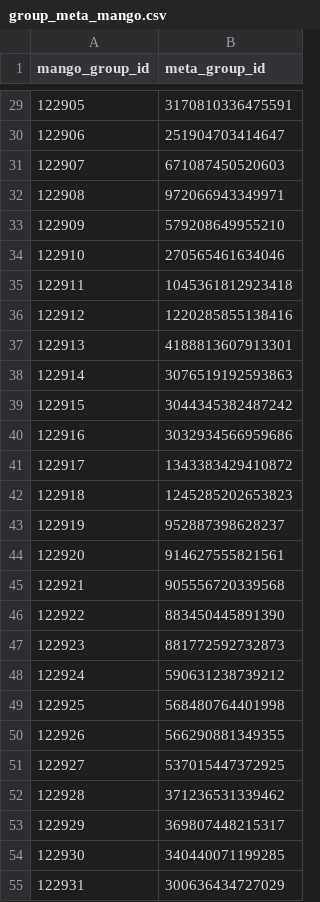
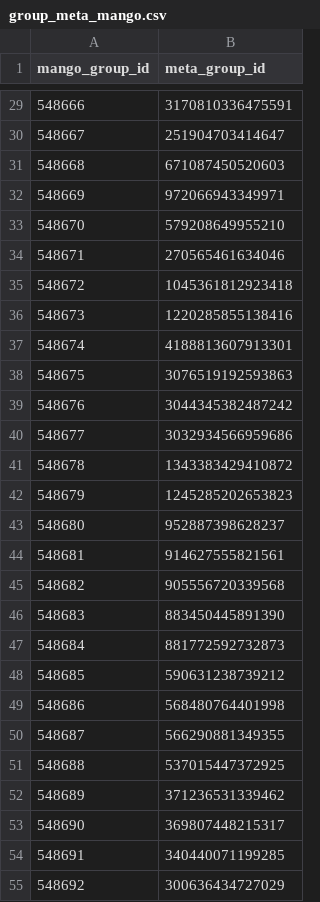
Before and after one commit to ankuratmango/WorkPlaceImportToMangoApps, a CSV file: WorkPlaceImportToMangoApps/importdata/group_meta_mango.csv, drawn as a sheet; only a part is shown, gaps mark what is left out; the diff covers the shown part only.

```diff
--- a/WorkPlaceImportToMangoApps/importdata/group_meta_mango.csv
+++ b/WorkPlaceImportToMangoApps/importdata/group_meta_mango.csv
@@ -29,27 +29,27 @@ mango_group_id,meta_group_id
-122905,3170810336475591
-122906,251904703414647
-122907,671087450520603
-122908,972066943349971
-122909,579208649955210
-122910,270565461634046
-122911,1045361812923418
-122912,1220285855138416
-122913,4188813607913301
-122914,3076519192593863
-122915,3044345382487242
-122916,3032934566959686
-122917,1343383429410872
-122918,1245285202653823
-122919,952887398628237
-122920,914627555821561
-122921,905556720339568
-122922,883450445891390
-122923,881772592732873
-122924,590631238739212
-122925,568480764401998
-122926,566290881349355
-122927,537015447372925
-122928,371236531339462
-122929,369807448215317
-122930,340440071199285
-122931,300636434727029
+548666,3170810336475591
+548667,251904703414647
+548668,671087450520603
+548669,972066943349971
+548670,579208649955210
+548671,270565461634046
+548672,1045361812923418
+548673,1220285855138416
+548674,4188813607913301
+548675,3076519192593863
+548676,3044345382487242
+548677,3032934566959686
+548678,1343383429410872
+548679,1245285202653823
+548680,952887398628237
+548681,914627555821561
+548682,905556720339568
+548683,883450445891390
+548684,881772592732873
+548685,590631238739212
+548686,568480764401998
+548687,566290881349355
+548688,537015447372925
+548689,371236531339462
+548690,369807448215317
+548691,340440071199285
+548692,300636434727029
```
Also changed, not shown: 50 edited cells elsewhere in this file, WorkPlaceImportToMangoApps/importdata/mango_user_pssd.csv, WorkPlaceImportToMangoApps/importdata/users.csv, 5 other files.
